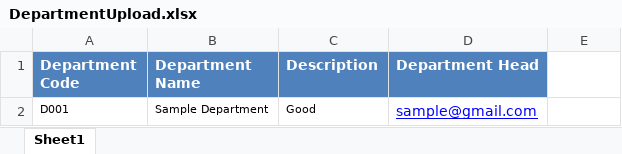
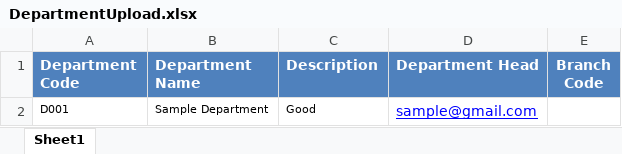
Before and after one commit to JayakumarS/Asset_UI, an Excel workbook: src/assets/files/DepartmentUpload.xlsx, sheet Sheet1, drawn as a sheet; values as stored, in another font and other column widths than the file's, no borders; table styles not drawn; the diff names each change by its address in the sheet, - before the commit and + after, or states it on an @@ line.

Commit message:
Multiple upload

```diff
--- a/src/assets/files/DepartmentUpload.xlsx (sheet Sheet1)
+++ b/src/assets/files/DepartmentUpload.xlsx (sheet Sheet1)
-E1: (empty)
+E1: Branch Code
-E1 fill: none
+E1 fill: #4F81BD
```
Also changed, not shown: src/assets/files/Branch Multiple Upload.xlsx.
